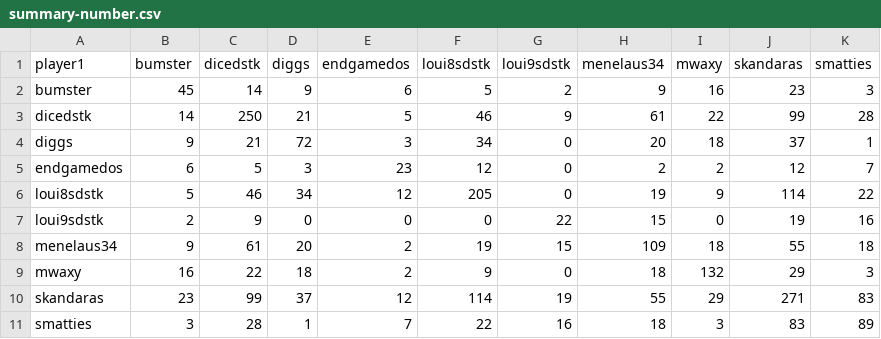
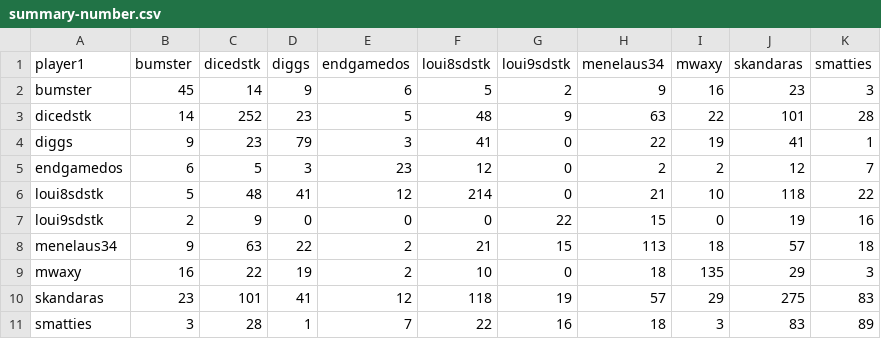
Before and after one commit to DMavec/git_test, a CSV file: data/summary-number.csv, drawn as a sheet.

```diff
--- a/data/summary-number.csv
+++ b/data/summary-number.csv
@@ -2,10 +2,10 @@ player1,bumster,dicedstk,diggs,endgamedos,loui8sdstk,loui9sdstk,menelaus34,mwaxy
 bumster,45,14,9,6,5,2,9,16,23,3
-dicedstk,14,250,21,5,46,9,61,22,99,28
-diggs,9,21,72,3,34,0,20,18,37,1
+dicedstk,14,252,23,5,48,9,63,22,101,28
+diggs,9,23,79,3,41,0,22,19,41,1
 endgamedos,6,5,3,23,12,0,2,2,12,7
-loui8sdstk,5,46,34,12,205,0,19,9,114,22
+loui8sdstk,5,48,41,12,214,0,21,10,118,22
 loui9sdstk,2,9,0,0,0,22,15,0,19,16
-menelaus34,9,61,20,2,19,15,109,18,55,18
-mwaxy,16,22,18,2,9,0,18,132,29,3
-skandaras,23,99,37,12,114,19,55,29,271,83
+menelaus34,9,63,22,2,21,15,113,18,57,18
+mwaxy,16,22,19,2,10,0,18,135,29,3
+skandaras,23,101,41,12,118,19,57,29,275,83
 smatties,3,28,1,7,22,16,18,3,83,89
```
Also changed, not shown: data/game_history.csv, data/load_log.csv, 2 other files.
